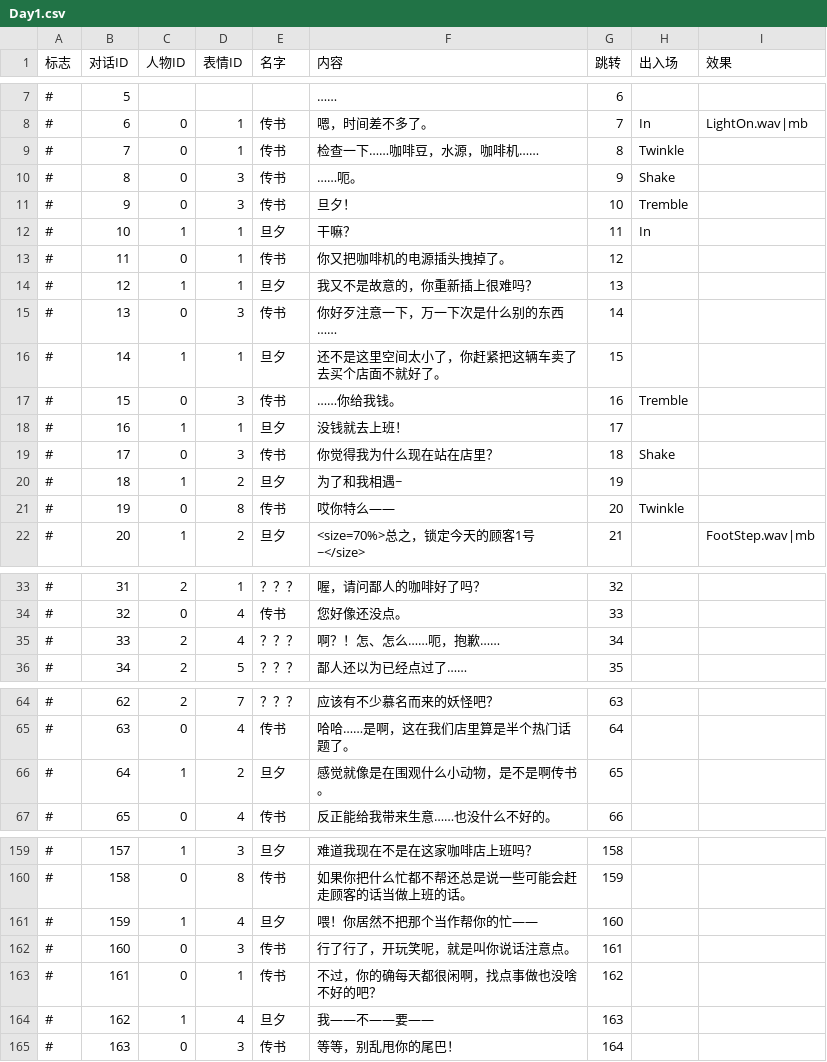
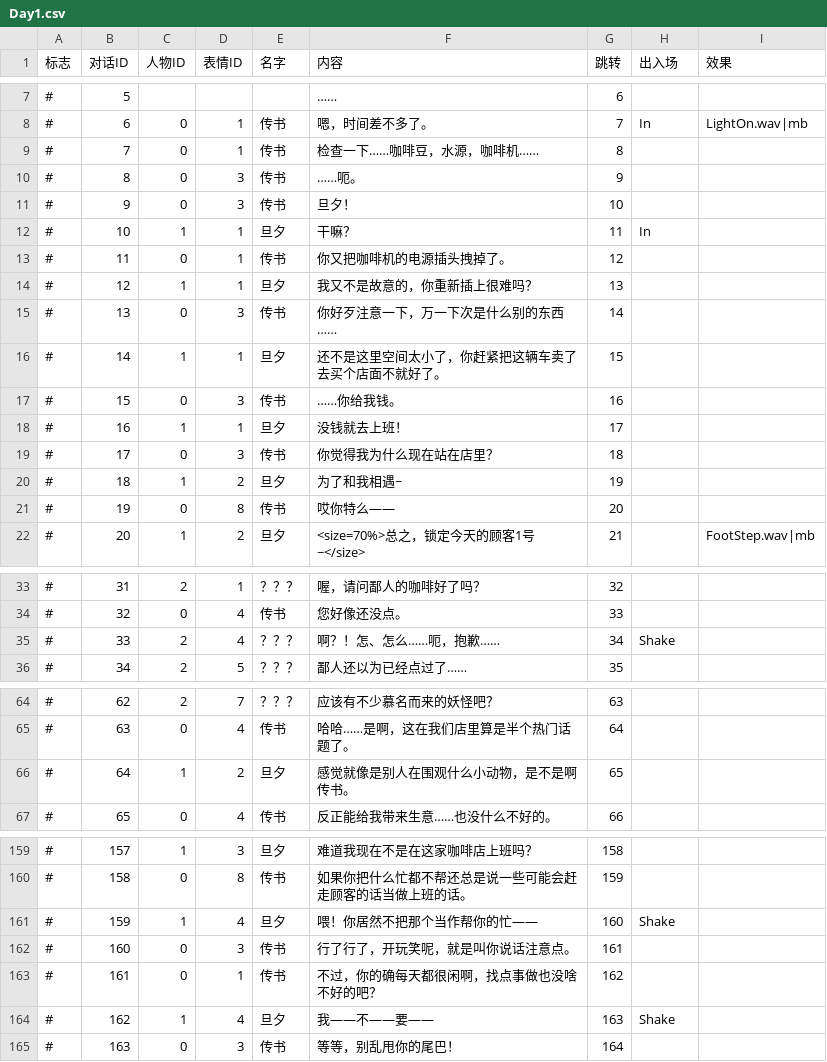
Before and after one commit to LizardingSu/YouChuang3RealReal, a CSV file: Assets/Resources/Text/Day1.csv, drawn as a sheet; only a part is shown, gaps mark what is left out; the diff covers the shown part only; the diff names each change by its address in the sheet, - before the commit and + after, or states it on an @@ line.

```diff
--- a/Assets/Resources/Text/Day1.csv
+++ b/Assets/Resources/Text/Day1.csv
-H9 (出入场): Twinkle
+H9 (出入场): (empty)
-H10 (出入场): Shake
+H10 (出入场): (empty)
-H11 (出入场): Tremble
+H11 (出入场): (empty)
-H17 (出入场): Tremble
+H17 (出入场): (empty)
-H19 (出入场): Shake
+H19 (出入场): (empty)
-H21 (出入场): Twinkle
+H21 (出入场): (empty)
-H35 (出入场): (empty)
+H35 (出入场): Shake
-F66 (内容): 感觉就像是在围观什么小动物，是不是啊传书。
+F66 (内容): 感觉就像是别人在围观什么小动物，是不是啊传书。
-H161 (出入场): (empty)
+H161 (出入场): Shake
-H164 (出入场): (empty)
+H164 (出入场): Shake
```
Also changed, not shown: 2 edited cells elsewhere in this file, Assets/Resources/Text/Day1L.csv, Assets/Resources/Text/Day2.csv, 19 other files.
